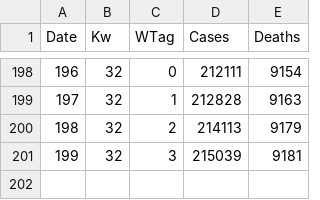
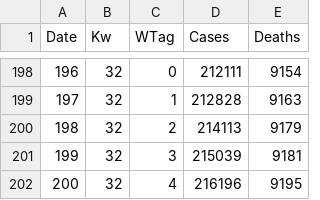
Before and after one commit to Byggvir/R-Example, a CSV file: data/Germany.csv, drawn as a sheet; only a part is shown, gaps mark what is left out; the diff names each change by its address in the sheet, - before the commit and + after, or states it on an @@ line.

```diff
--- a/data/Germany.csv
+++ b/data/Germany.csv
+row 202: 200 | 32 | 4 | 216196 | 9195
```
Also changed, not shown: data/DEPopulationAge.csv, 5 other files.
